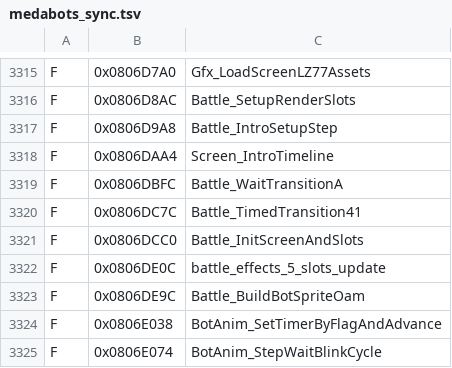
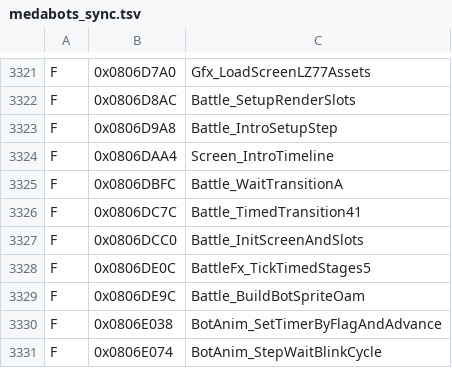
Before and after one commit to jvsdm/Medabots-Romhacking-Toolkit, a TSV file: re/ghidra/medabots_sync.tsv, drawn as a sheet; only a part is shown, gaps mark what is left out; the diff covers the shown part only.

```diff
--- a/re/ghidra/medabots_sync.tsv
+++ b/re/ghidra/medabots_sync.tsv
@@ -3321,3 +3327,3 @@ F	0x0806DC7C	Battle_TimedTransition41
 F	0x0806DCC0	Battle_InitScreenAndSlots
-F	0x0806DE0C	battle_effects_5_slots_update
+F	0x0806DE0C	BattleFx_TickTimedStages5
 F	0x0806DE9C	Battle_BuildBotSpriteOam
```
Also changed, not shown: 8 added rows and 6 removed rows elsewhere in this file, re/symbols/mtbe.csv, 2 other files.
